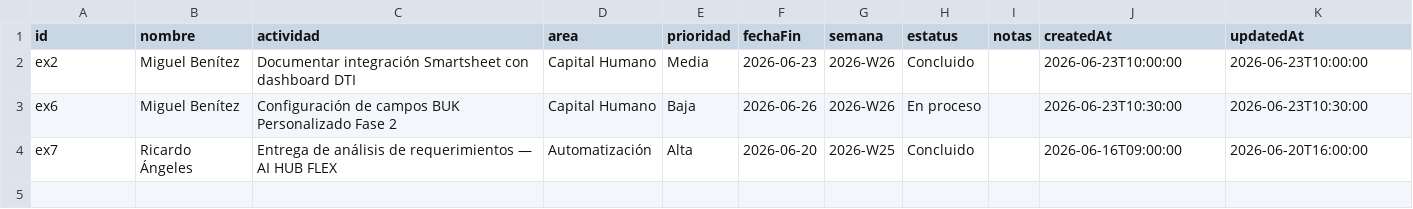
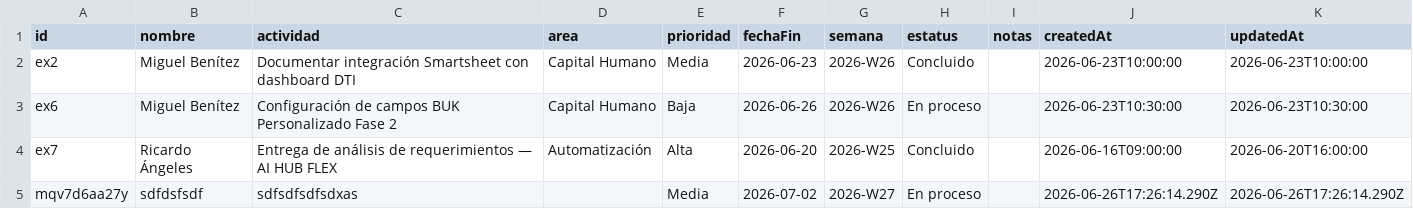
Before and after one commit to DTI-Dashboard/Proyectos, a CSV file: actividades.csv, drawn as a sheet.

Commit message:
backup: actividades.csv actualizado desde dashboard

```diff
--- a/actividades.csv
+++ b/actividades.csv
@@ -4 +4,2 @@ id,nombre,actividad,area,prioridad,fechaFin,semana,estatus,notas,createdAt,updat
 "ex7","Ricardo Ángeles","Entrega de análisis de requerimientos — AI HUB FLEX","Automatización","Alta","2026-06-20","2026-W25","Concluido","","2026-06-16T09:00:00","2026-06-20T16:00:00"
+"mqv7d6aa27y","sdfdsfsdf","sdfsdfsdfsdxas","","Media","2026-07-02","2026-W27","En proceso","","2026-06-26T17:26:14.290Z","2026-06-26T17:26:14.290Z"
```
